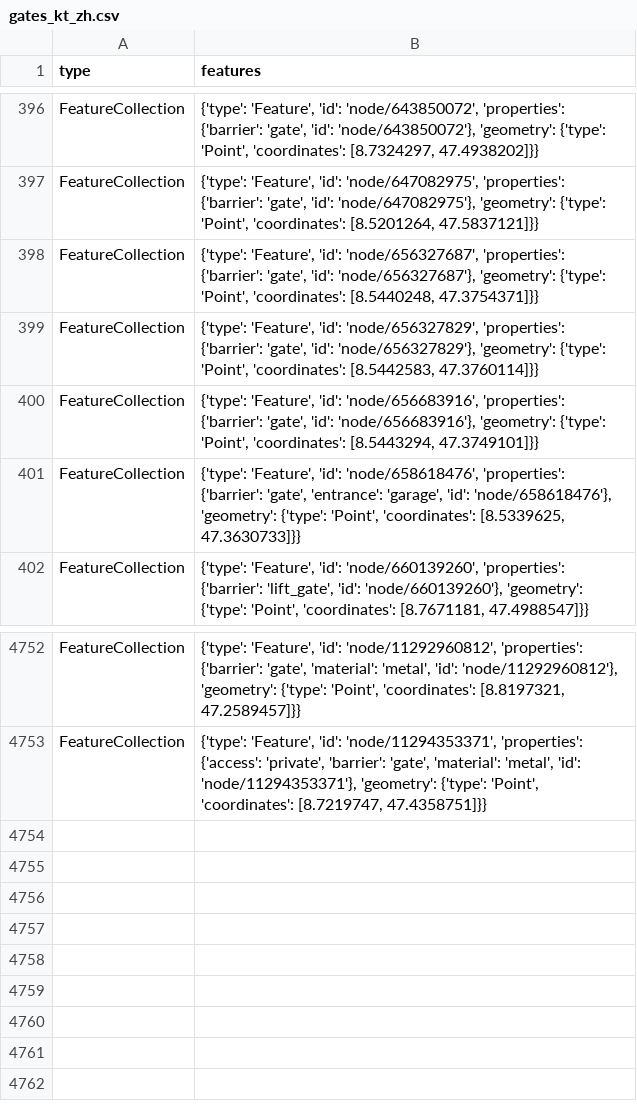
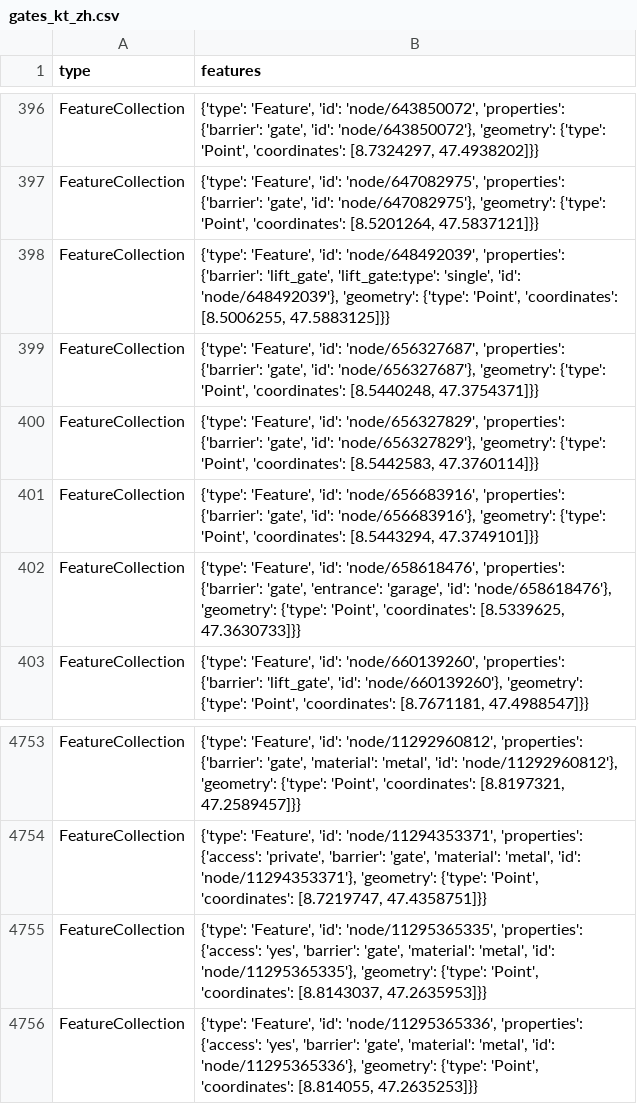
Before and after one commit to OpenBracketsCH/rescue-data, a CSV file: data/csv/access/gates/gates_kt_zh.csv, drawn as a sheet; only a part is shown, gaps mark what is left out; the diff names each change by its address in the sheet, - before the commit and + after, or states it on an @@ line.

```diff
--- a/data/csv/access/gates/gates_kt_zh.csv
+++ b/data/csv/access/gates/gates_kt_zh.csv
+row 398: FeatureCollection | {'type': 'Feature', 'id': 'node/648492039', 'properties': {'barrier': 'lift_gate', 'lift_gate:type': 'single', 'id': 'node/648492039'}, 'geometry': {'type': 'Point', 'coordinates': [8.5006255, 47.5883125]}}
+row 4755: FeatureCollection | {'type': 'Feature', 'id': 'node/11295365335', 'properties': {'access': 'yes', 'barrier': 'gate', 'material': 'metal', 'id': 'node/11295365335'}, 'geometry': {'type': 'Point', 'coordinates': [8.8143037, 47.2635953]}}
+row 4756: FeatureCollection | {'type': 'Feature', 'id': 'node/11295365336', 'properties': {'access': 'yes', 'barrier': 'gate', 'material': 'metal', 'id': 'node/11295365336'}, 'geometry': {'type': 'Point', 'coordinates': [8.814055, 47.2635253]}}
```
Also changed, not shown: data/csv/facilities/hospital/hospital_dispo_srz.csv, data/csv/facilities/hospital/hospital_kt_sz.csv, 3 other files.
